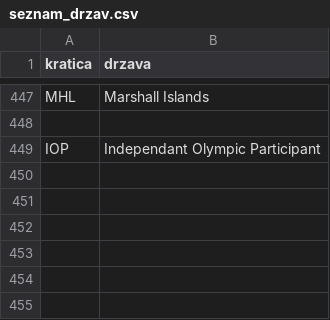
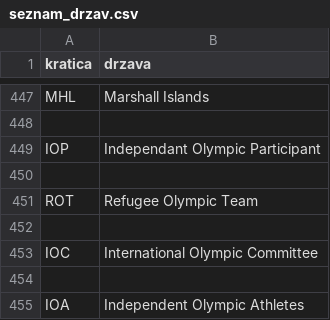
Before and after one commit to FMF-projects/OPB-olimpijske-igre, a CSV file: podatki/seznam_drzav.csv, drawn as a sheet; only a part is shown, gaps mark what is left out; the diff names each change by its address in the sheet, - before the commit and + after, or states it on an @@ line.

```diff
--- a/podatki/seznam_drzav.csv
+++ b/podatki/seznam_drzav.csv
+row 450: (empty)
+row 451: ROT | Refugee Olympic Team
+row 452: (empty)
+row 453: IOC | International Olympic Committee
+row 454: (empty)
+row 455: IOA | Independent Olympic Athletes
```
Also changed, not shown: 1 other file.
